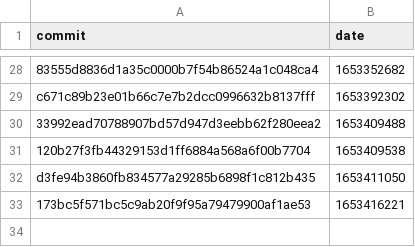
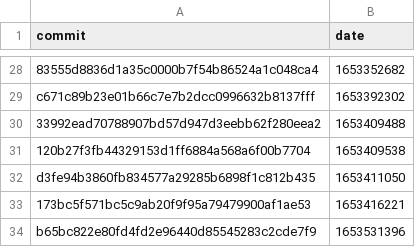
Before and after one commit to google-research/dex-lang, a CSV file: commits.csv, drawn as a sheet; only a part is shown, gaps mark what is left out; the diff names each change by its address in the sheet, - before the commit and + after, or states it on an @@ line.

```diff
--- a/commits.csv
+++ b/commits.csv
+row 34: b65bc822e80fd4fd2e96440d85545283c2cde7f9 | 1653531396
```
Also changed, not shown: performance.csv.
